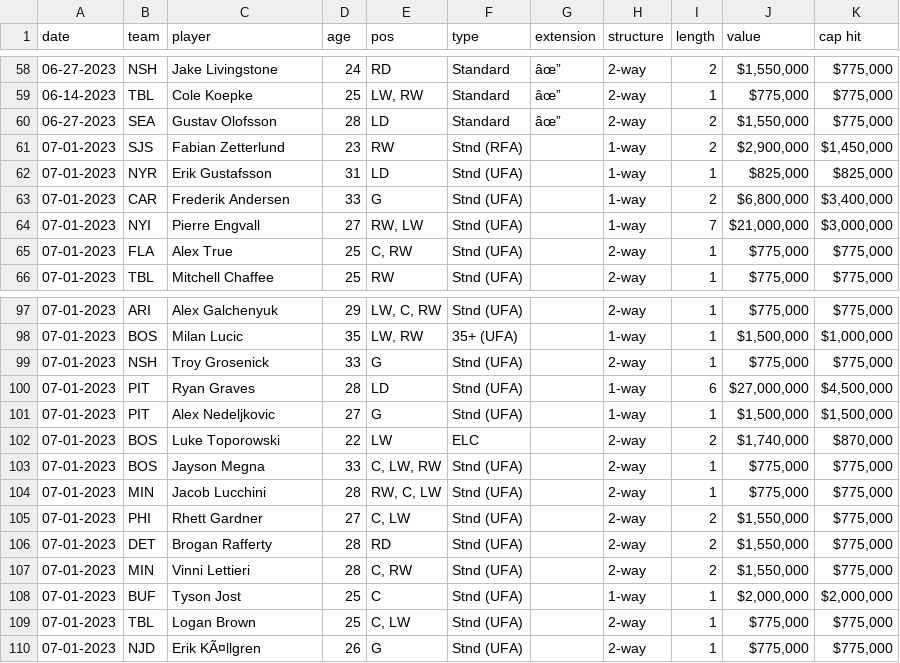
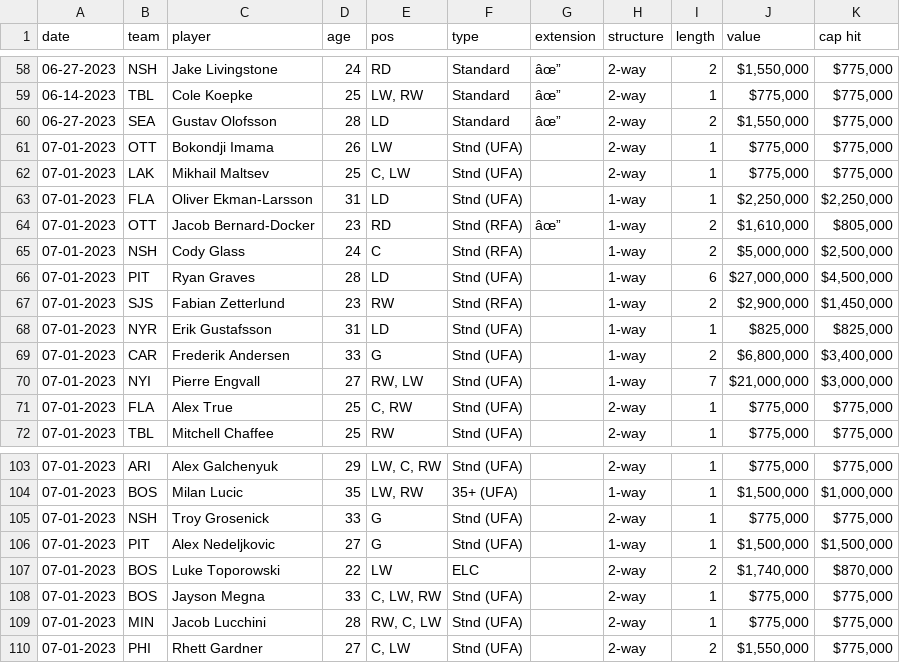
Before and after one commit to cassario/matchupData, a CSV file: df.csv, drawn as a sheet; only a part is shown, gaps mark what is left out.

```diff
--- a/df.csv
+++ b/df.csv
@@ -60,2 +60,8 @@ date,team,player,age,pos,type,extension,structure,length,value,cap hit
 06-27-2023,SEA,Gustav Olofsson,28,LD,Standard,âœ”,2-way,2,"$1,550,000","$775,000"
+07-01-2023,OTT,Bokondji Imama,26,LW,Stnd (UFA),,2-way,1,"$775,000","$775,000"
+07-01-2023,LAK,Mikhail Maltsev,25,"C, LW",Stnd (UFA),,2-way,1,"$775,000","$775,000"
+07-01-2023,FLA,Oliver Ekman-Larsson,31,LD,Stnd (UFA),,1-way,1,"$2,250,000","$2,250,000"
+07-01-2023,OTT,Jacob Bernard-Docker,23,RD,Stnd (RFA),âœ”,1-way,2,"$1,610,000","$805,000"
+07-01-2023,NSH,Cody Glass,24,C,Stnd (RFA),,1-way,2,"$5,000,000","$2,500,000"
+07-01-2023,PIT,Ryan Graves,28,LD,Stnd (UFA),,1-way,6,"$27,000,000","$4,500,000"
 07-01-2023,SJS,Fabian Zetterlund,23,RW,Stnd (RFA),,1-way,2,"$2,900,000","$1,450,000"
@@ -99,3 +105,2 @@ date,team,player,age,pos,type,extension,structure,length,value,cap hit
 07-01-2023,NSH,Troy Grosenick,33,G,Stnd (UFA),,2-way,1,"$775,000","$775,000"
-07-01-2023,PIT,Ryan Graves,28,LD,Stnd (UFA),,1-way,6,"$27,000,000","$4,500,000"
 07-01-2023,PIT,Alex Nedeljkovic,27,G,Stnd (UFA),,1-way,1,"$1,500,000","$1,500,000"
@@ -105,6 +110 @@ date,team,player,age,pos,type,extension,structure,length,value,cap hit
 07-01-2023,PHI,Rhett Gardner,27,"C, LW",Stnd (UFA),,2-way,2,"$1,550,000","$775,000"
-07-01-2023,DET,Brogan Rafferty,28,RD,Stnd (UFA),,2-way,2,"$1,550,000","$775,000"
-07-01-2023,MIN,Vinni Lettieri,28,"C, RW",Stnd (UFA),,2-way,2,"$1,550,000","$775,000"
-07-01-2023,BUF,Tyson Jost,25,C,Stnd (UFA),,1-way,1,"$2,000,000","$2,000,000"
-07-01-2023,TBL,Logan Brown,25,"C, LW",Stnd (UFA),,2-way,1,"$775,000","$775,000"
-07-01-2023,NJD,Erik KÃ¤llgren,26,G,Stnd (UFA),,2-way,1,"$775,000","$775,000"
```
Also changed, not shown: fwds.csv, signings_archive.csv.
